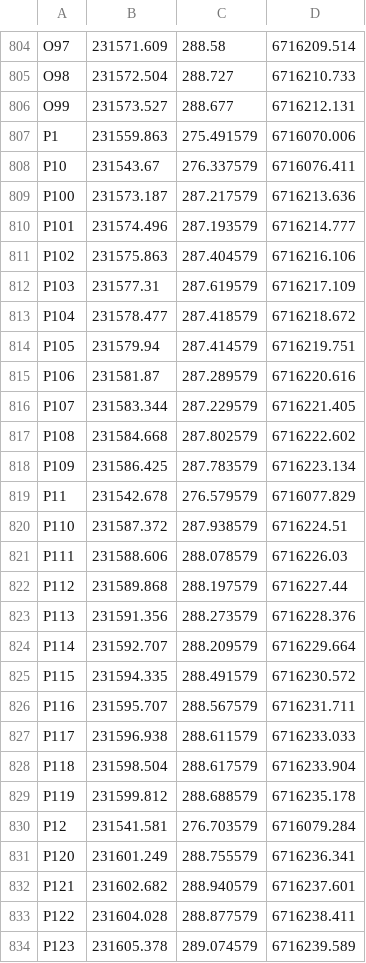
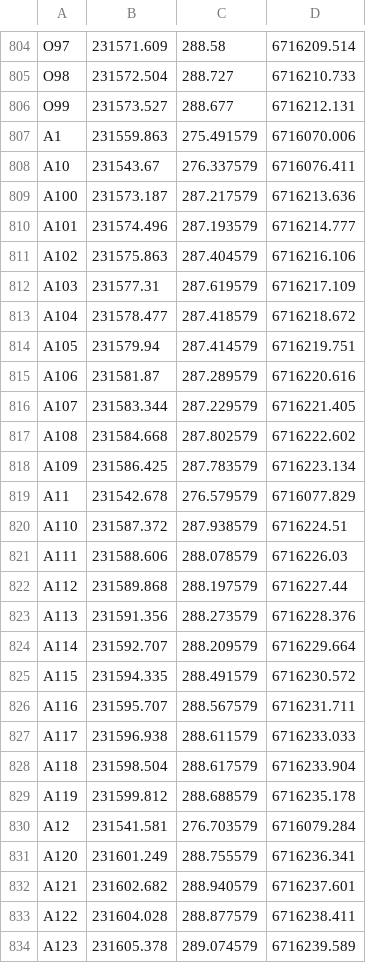
Before and after one commit to InovagroConsultoria/Projetos_3D, a CSV file: Superficie/t8/Total_t8.csv, drawn as a sheet; only a part is shown, gaps mark what is left out; the diff covers the shown part only.

```diff
--- a/Superficie/t8/Total_t8.csv
+++ b/Superficie/t8/Total_t8.csv
@@ -806,29 +806,29 @@ O98,231572.504,288.727,6716210.733,
 O99,231573.527,288.677,6716212.131,
-P1,231559.863,275.491579,6716070.006,
-P10,231543.67,276.337579,6716076.411,
-P100,231573.187,287.217579,6716213.636,
-P101,231574.496,287.193579,6716214.777,
-P102,231575.863,287.404579,6716216.106,
-P103,231577.31,287.619579,6716217.109,
-P104,231578.477,287.418579,6716218.672,
-P105,231579.94,287.414579,6716219.751,
-P106,231581.87,287.289579,6716220.616,
-P107,231583.344,287.229579,6716221.405,
-P108,231584.668,287.802579,6716222.602,
-P109,231586.425,287.783579,6716223.134,
-P11,231542.678,276.579579,6716077.829,
-P110,231587.372,287.938579,6716224.51,
-P111,231588.606,288.078579,6716226.03,
-P112,231589.868,288.197579,6716227.44,
-P113,231591.356,288.273579,6716228.376,
-P114,231592.707,288.209579,6716229.664,
-P115,231594.335,288.491579,6716230.572,
-P116,231595.707,288.567579,6716231.711,
-P117,231596.938,288.611579,6716233.033,
-P118,231598.504,288.617579,6716233.904,
-P119,231599.812,288.688579,6716235.178,
-P12,231541.581,276.703579,6716079.284,
-P120,231601.249,288.755579,6716236.341,
-P121,231602.682,288.940579,6716237.601,
-P122,231604.028,288.877579,6716238.411,
-P123,231605.378,289.074579,6716239.589,
+A1,231559.863,275.491579,6716070.006,
+A10,231543.67,276.337579,6716076.411,
+A100,231573.187,287.217579,6716213.636,
+A101,231574.496,287.193579,6716214.777,
+A102,231575.863,287.404579,6716216.106,
+A103,231577.31,287.619579,6716217.109,
+A104,231578.477,287.418579,6716218.672,
+A105,231579.94,287.414579,6716219.751,
+A106,231581.87,287.289579,6716220.616,
+A107,231583.344,287.229579,6716221.405,
+A108,231584.668,287.802579,6716222.602,
+A109,231586.425,287.783579,6716223.134,
+A11,231542.678,276.579579,6716077.829,
+A110,231587.372,287.938579,6716224.51,
+A111,231588.606,288.078579,6716226.03,
+A112,231589.868,288.197579,6716227.44,
+A113,231591.356,288.273579,6716228.376,
+A114,231592.707,288.209579,6716229.664,
+A115,231594.335,288.491579,6716230.572,
+A116,231595.707,288.567579,6716231.711,
+A117,231596.938,288.611579,6716233.033,
+A118,231598.504,288.617579,6716233.904,
+A119,231599.812,288.688579,6716235.178,
+A12,231541.581,276.703579,6716079.284,
+A120,231601.249,288.755579,6716236.341,
+A121,231602.682,288.940579,6716237.601,
+A122,231604.028,288.877579,6716238.411,
+A123,231605.378,289.074579,6716239.589,
```
Also changed, not shown: 105 edited cells elsewhere in this file.
